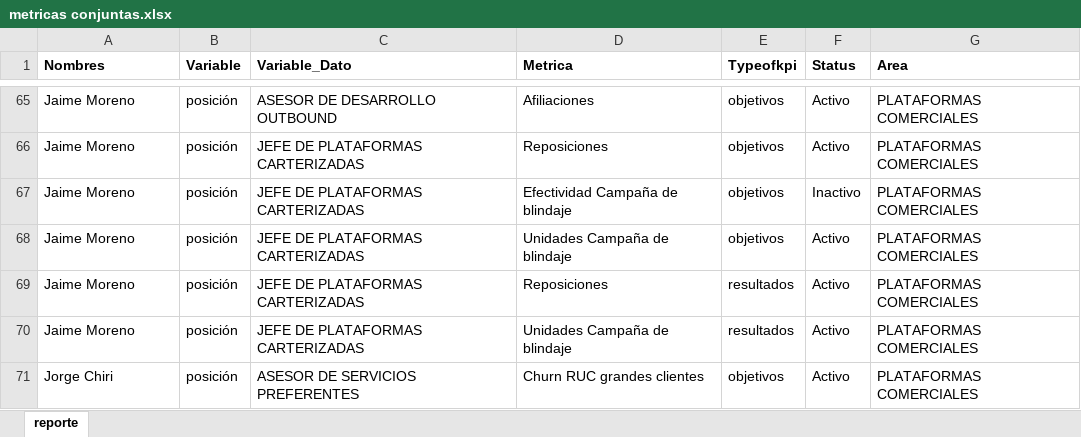
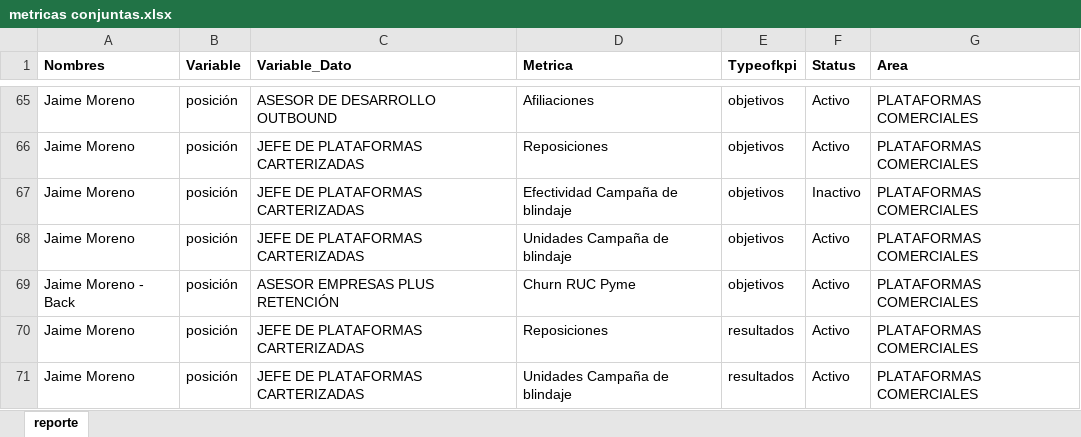
Before and after one commit to saenzac/Comisiones-python, an Excel workbook: Data/old/metricas conjuntas.xlsx, sheet reporte, drawn as a sheet; only a part is shown, gaps mark what is left out; the shorter side is filled out with more unchanged rows; values as stored, in another font and other column widths than the file's, no borders; the diff names each change by its address in the sheet, - before the commit and + after, or states it on an @@ line.

```diff
--- a/Data/old/metricas conjuntas.xlsx (sheet reporte)
+++ b/Data/old/metricas conjuntas.xlsx (sheet reporte)
+row 69: Jaime Moreno - Back | posición | ASESOR EMPRESAS PLUS RETENCIÓN | Churn RUC Pyme | objetivos | Activo | PLATAFORMAS COMERCIALES
```
Also changed, not shown: 8 other files.
